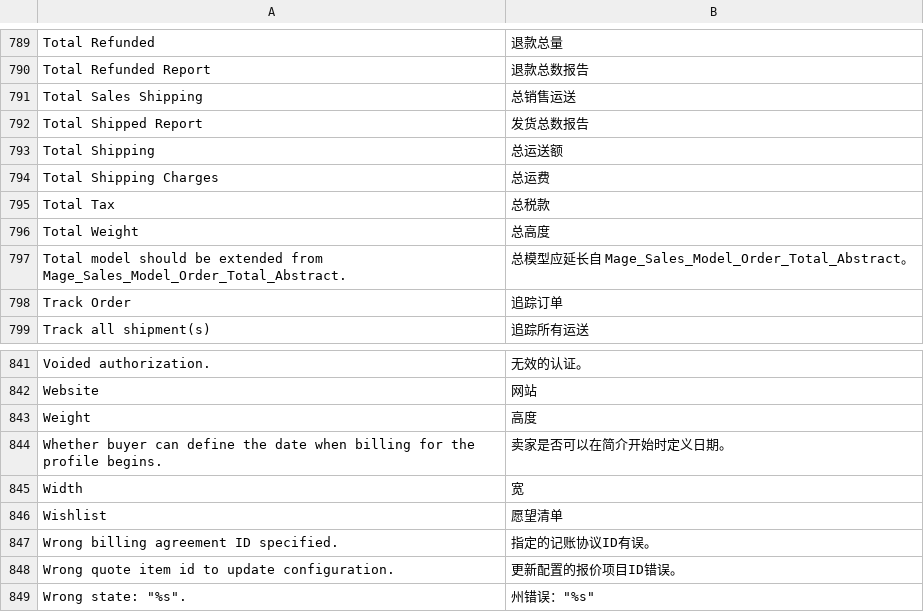
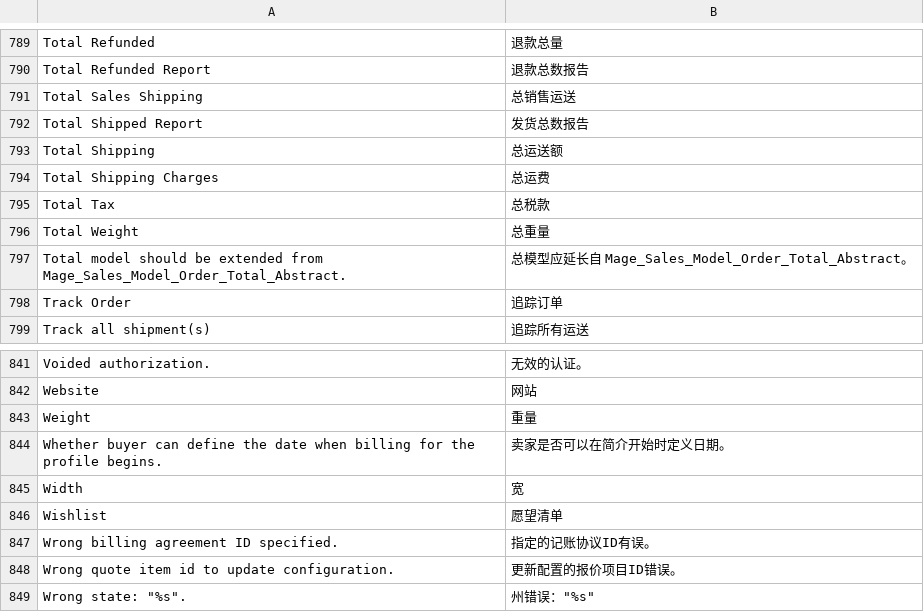
Before and after one commit to andylhqiu/Magento_zh_CN, a CSV file: zh_CN/Mage_Sales.csv, drawn as a sheet; only a part is shown, gaps mark what is left out.

Commit message:
修复weight的翻译

```diff
--- a/zh_CN/Mage_Sales.csv
+++ b/zh_CN/Mage_Sales.csv
@@ -795,3 +795,3 @@ Total Shipping Charges,总运费
 Total Tax,总税款
-Total Weight,总高度
+Total Weight,总重量
 Total model should be extended from Mage_Sales_Model_Order_Total_Abstract.,总模型应延长自 Mage_Sales_Model_Order_Total_Abstract。
@@ -842,3 +842,3 @@ Voided authorization.,无效的认证。
 Website,网站
-Weight,高度
+Weight,重量
 Whether buyer can define the date when billing for the profile begins.,卖家是否可以在简介开始时定义日期。
```
